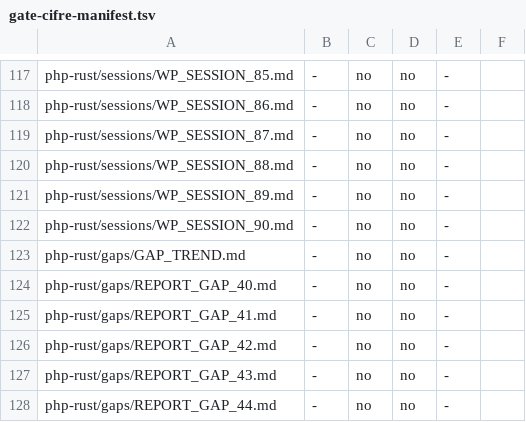
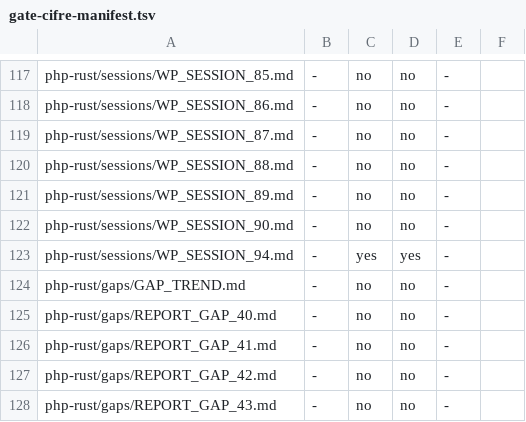
Before and after one commit to francescotinti/php-rust, a TSV file: php-rust/wp81-harness/gate-cifre-manifest.tsv, drawn as a sheet; only a part is shown, gaps mark what is left out; the shorter side is filled out with more unchanged rows.

```diff
--- a/php-rust/wp81-harness/gate-cifre-manifest.tsv
+++ b/php-rust/wp81-harness/gate-cifre-manifest.tsv
@@ -122,2 +122,3 @@ php-rust/sessions/WP_SESSION_89.md	-	no	no	-
 php-rust/sessions/WP_SESSION_90.md	-	no	no	-
+php-rust/sessions/WP_SESSION_94.md	-	yes	yes	-
 php-rust/gaps/GAP_TREND.md	-	no	no	-
```
Also changed, not shown: 1 other file.
